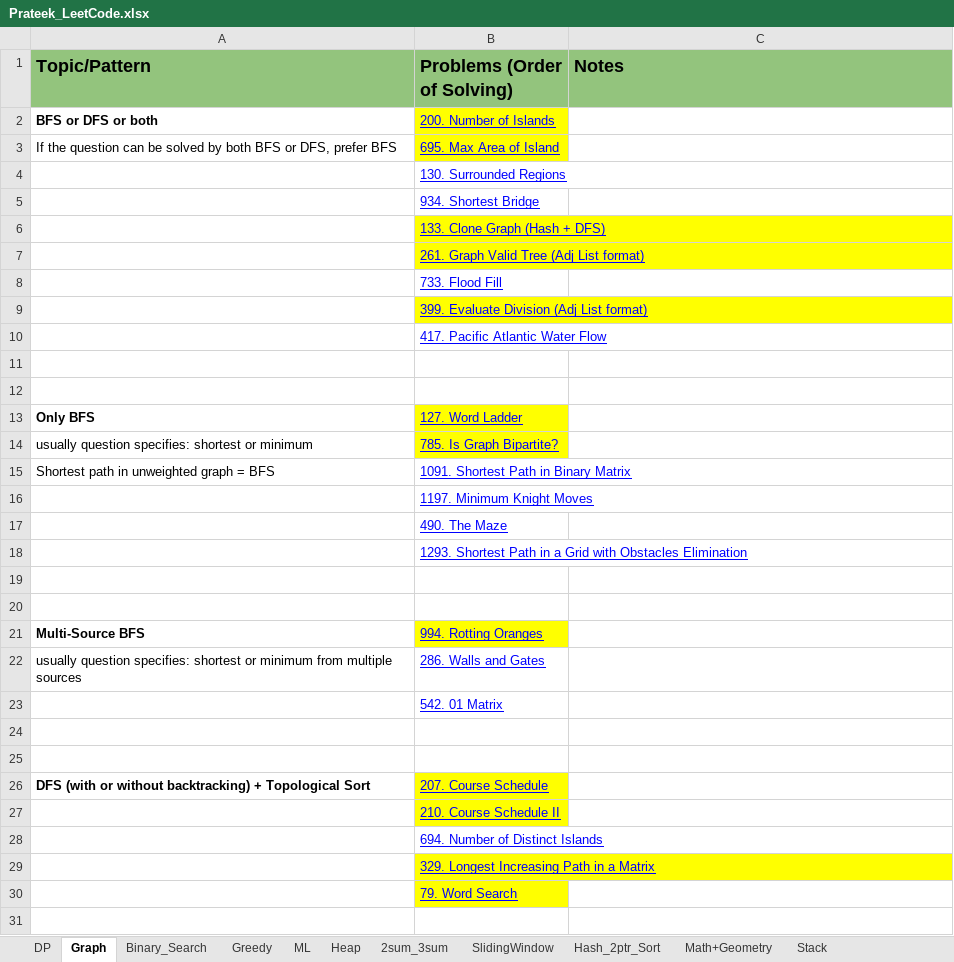
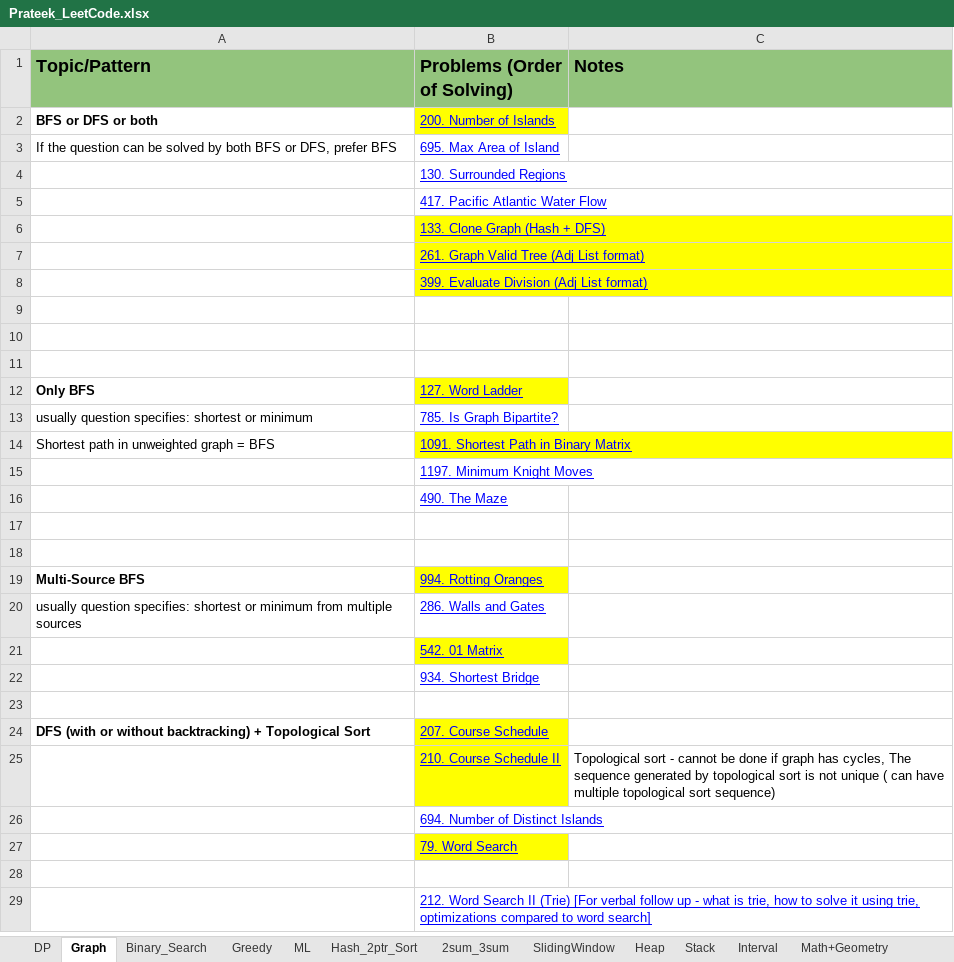
Before and after one commit to prat07/Leetcode, an Excel workbook: Prateek_LeetCode.xlsx, sheet Graph, drawn as a sheet; only a part is shown; the shorter side is filled out with more unchanged rows; values as stored, in another font and other column widths than the file's, no borders; charts and pictures not drawn; removed rows and columns are numbered as before the commit, all else as after; the diff covers the shown part only; the diff names each change by its address in the sheet, - before the commit and + after, or states it on an @@ line.

```diff
--- a/Prateek_LeetCode.xlsx (sheet Graph)
+++ b/Prateek_LeetCode.xlsx (sheet Graph)
@@ sheet tab order changed: DP | Graph | Binary_Search | Greedy | ML | Hash_2ptr_Sort | 2sum_3sum | SlidingWindow | Heap | Stack | Interval | Math+Geometry @@
-B3 fill: #FFFF00
+B3 fill: none
-row 5:  | 934. Shortest Bridge
+row 5:  | 417. Pacific Atlantic Water Flow
-row 8:  | 733. Flood Fill
-B9 (Problems (Order of Solving)): 417. Pacific Atlantic Water Flow
+B9 (Problems (Order of Solving)): (empty)
-B13 fill: #FFFF00
+B13 fill: none
-B14 fill: none
+B14 fill: #FFFF00
-row 18:  | 1293. Shortest Path in a Grid with Obstacles Elimination
-B21 fill: none
+B21 fill: #FFFF00
-B22 (Problems (Order of Solving)): (empty)
+B22 (Problems (Order of Solving)): 934. Shortest Bridge
-C25 (Notes): (empty)
+C25 (Notes): Topological sort - cannot be done if graph has cycles, The sequence generated by topological sort is not unique ( can have multiple topological sort sequence)
@@ row 29 moved to row 40: 329. Longest Increasing Path in a Matrix @@
```
Also changed, not shown: 2 added rows, 1 removed row, 2 moved rows, 3 edited cells and cell formats elsewhere in this sheet, sheet SlidingWindow, sheet Binary_Search, sheet Linked_List, sheet Hash_2ptr_Sort, sheet Heap, sheet DP, 7 more sheets, other sheet tabs, charts or pictures.
